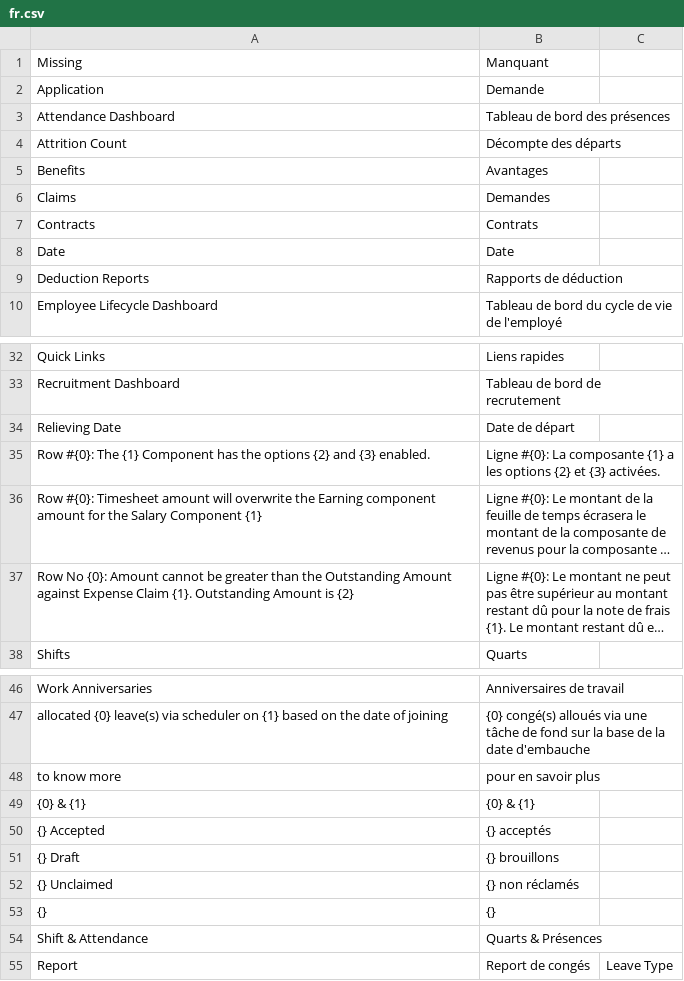
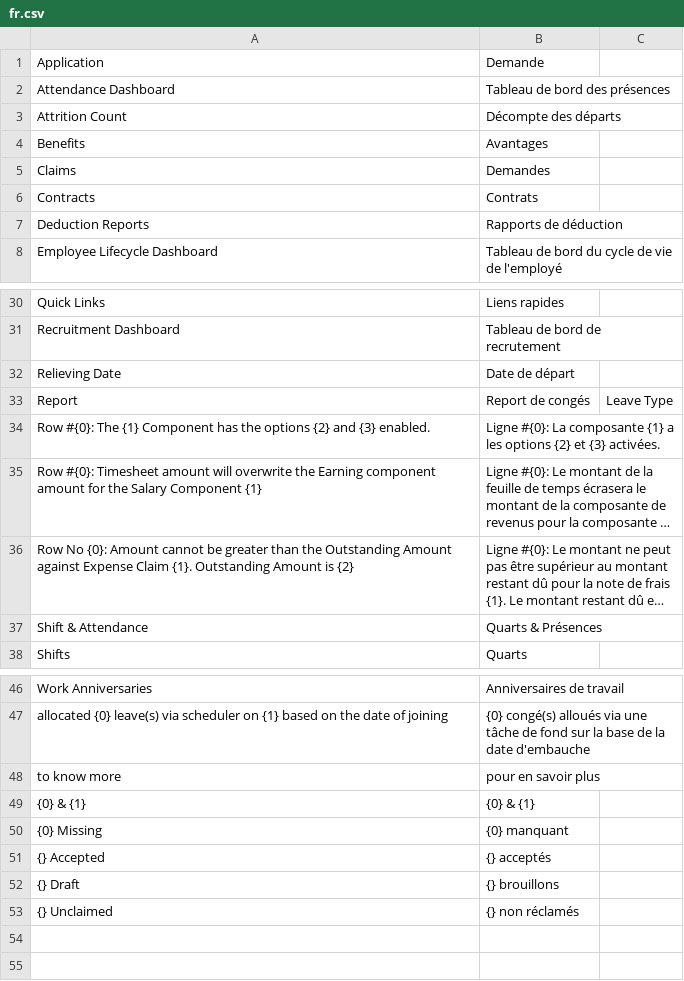
Before and after one commit to emdotnet/hrms, a CSV file: hrms/translations/fr.csv, drawn as a sheet; only a part is shown, gaps mark what is left out; long unchanged cells end in …; removed rows and columns are numbered as before the commit, all else as after; the diff names each change by its address in the sheet, - before the commit and + after, or states it on an @@ line.

Commit message:
fix: Update french translations

```diff
--- a/hrms/translations/fr.csv
+++ b/hrms/translations/fr.csv
-row 1: Missing | Manquant
-row 8: Date | Date
@@ row 55 moved to row 33: Report @@
@@ row 54 moved to row 37: Shift & Attendance @@
+row 50: {0} Missing | {0} manquant
-row 53: {} | {}
```
Also changed, not shown: 3 other files.
